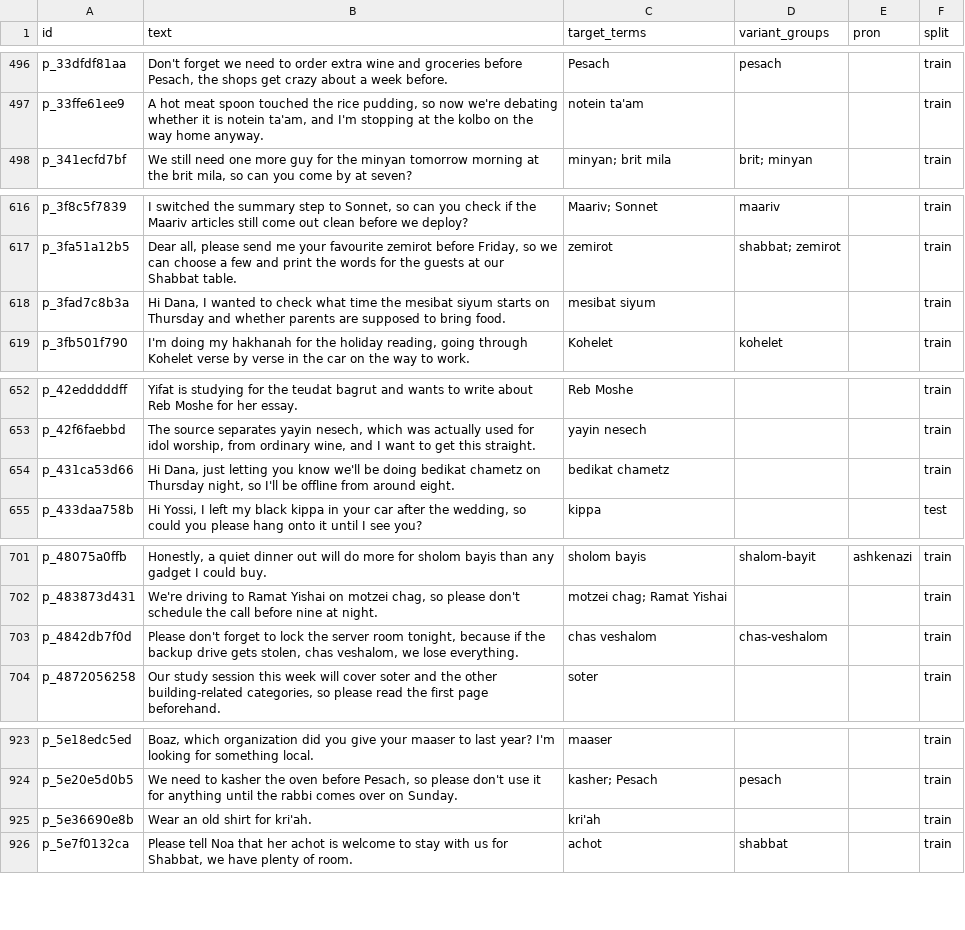
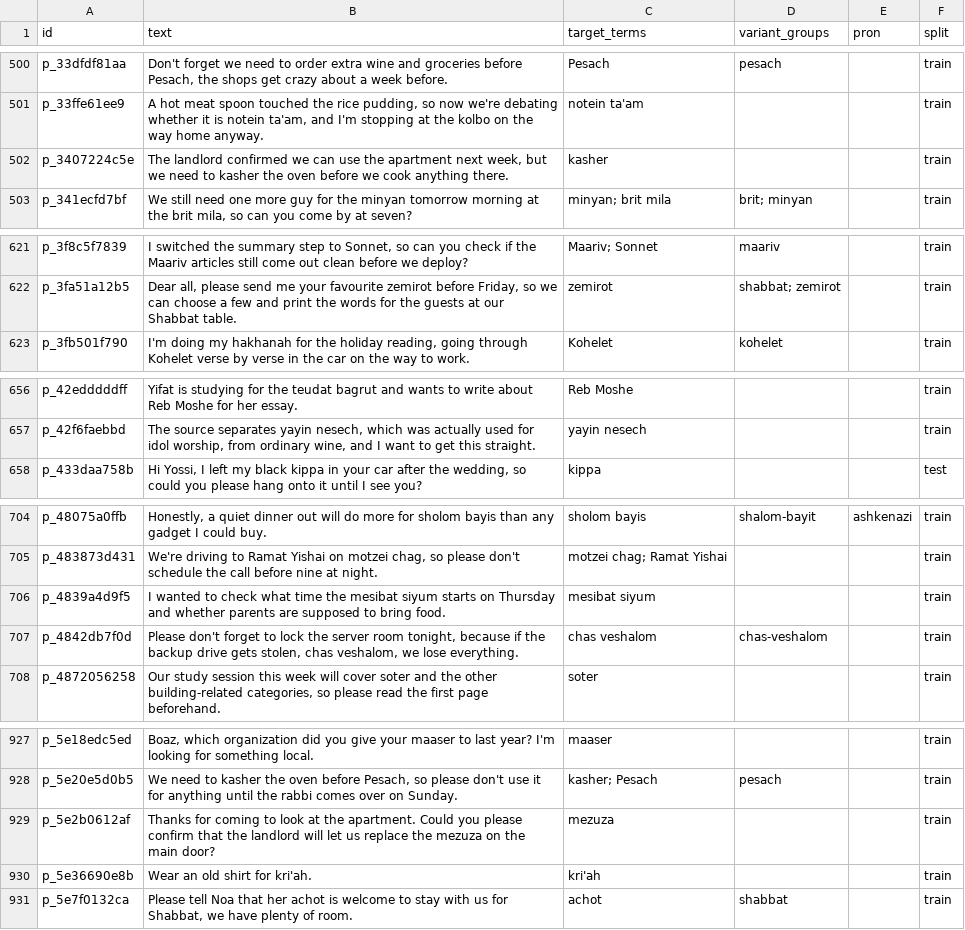
Before and after one commit to Hebrish-ASR/English-Hebrew-Codeswitching-Parakeet-Finetune, a CSV file: sentences/jewish-religious-terminology.csv, drawn as a sheet; only a part is shown, gaps mark what is left out; removed rows and columns are numbered as before the commit, all else as after; the diff covers the shown part only; the diff names each change by its address in the sheet, - before the commit and + after, or states it on an @@ line.

```diff
--- a/sentences/jewish-religious-terminology.csv
+++ b/sentences/jewish-religious-terminology.csv
+row 502: p_3407224c5e | The landlord confirmed we can use the apartment next week, but we need to kasher the oven before we cook anything there. | kasher |  |  | train
-row 618: p_3fad7c8b3a | Hi Dana, I wanted to check what time the mesibat siyum starts on Thursday and whether parents are supposed to bring food. | mesibat siyum |  |  | train
-row 654: p_431ca53d66 | Hi Dana, just letting you know we'll be doing bedikat chametz on Thursday night, so I'll be offline from around eight. | bedikat chametz |  |  | train
+row 706: p_4839a4d9f5 | I wanted to check what time the mesibat siyum starts on Thursday and whether parents are supposed to bring food. | mesibat siyum |  |  | train
+row 929: p_5e2b0612af | Thanks for coming to look at the apartment. Could you please confirm that the landlord will let us replace the mezuza on the main door? | mezuza |  |  | train
```
Also changed, not shown: 12 added rows and 8 removed rows elsewhere in this file, 4 other files.
